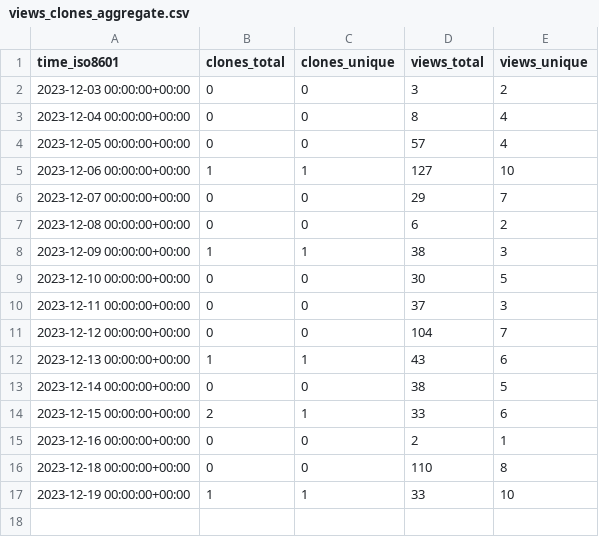
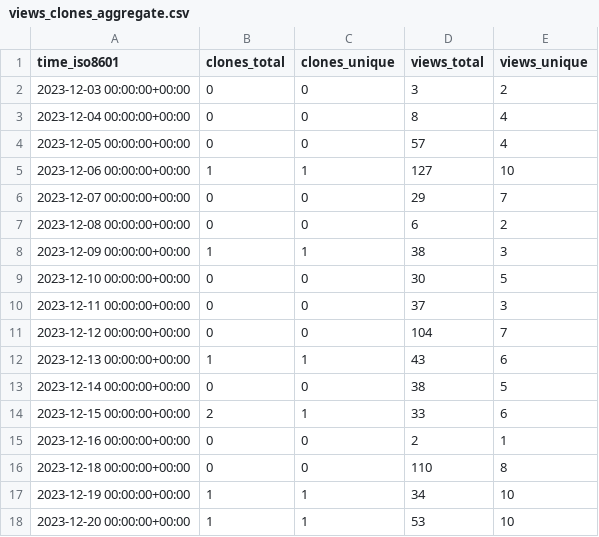
Before and after one commit to Mark-J-Lawrence/repo-stats, a CSV file: cicsdev/cics-java-jcics-samples/ghrs-data/views_clones_aggregate.csv, drawn as a sheet.

```diff
--- a/cicsdev/cics-java-jcics-samples/ghrs-data/views_clones_aggregate.csv
+++ b/cicsdev/cics-java-jcics-samples/ghrs-data/views_clones_aggregate.csv
@@ -16,2 +16,3 @@ time_iso8601,clones_total,clones_unique,views_total,views_unique
 2023-12-18 00:00:00+00:00,0,0,110,8
-2023-12-19 00:00:00+00:00,1,1,33,10
+2023-12-19 00:00:00+00:00,1,1,34,10
+2023-12-20 00:00:00+00:00,1,1,53,10
```
Also changed, not shown: 1 other file.
